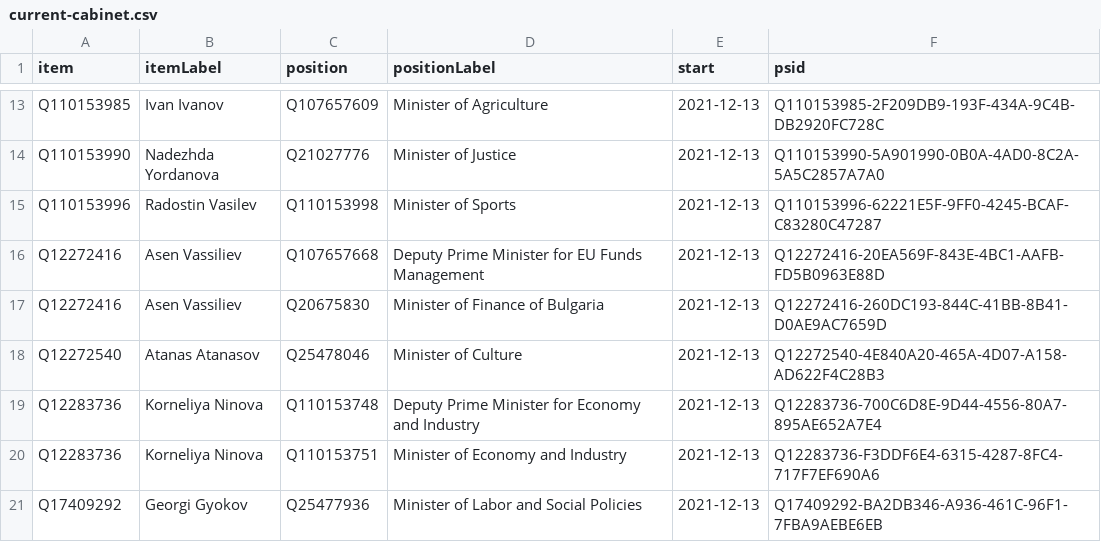
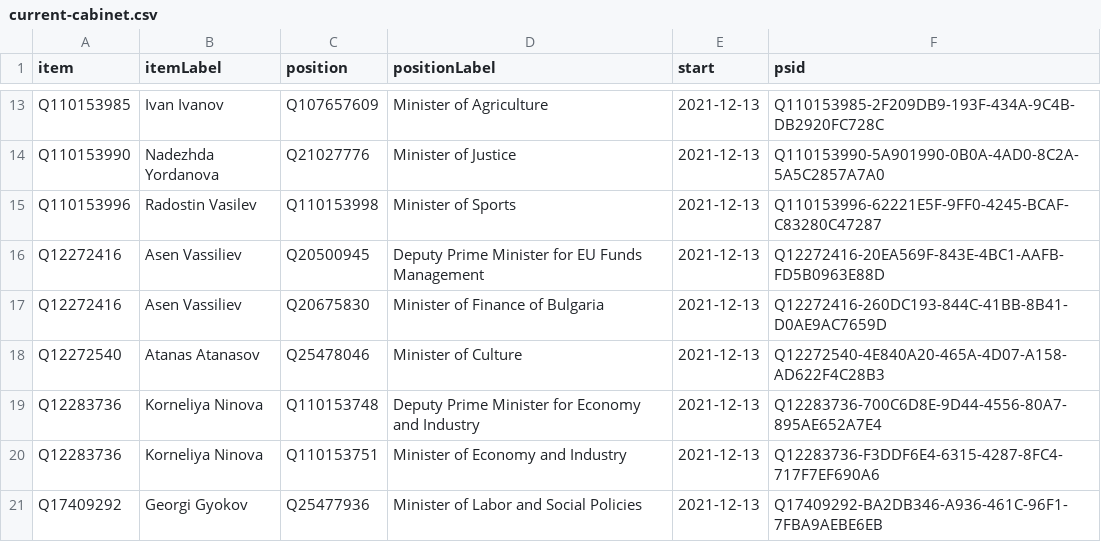
Before and after one commit to every-politician-scrapers/bulgaria-cabinet, a CSV file: wikidata/results/current-cabinet.csv, drawn as a sheet; only a part is shown, gaps mark what is left out.

```diff
--- a/wikidata/results/current-cabinet.csv
+++ b/wikidata/results/current-cabinet.csv
@@ -15,3 +15,3 @@ Q110153990,Nadezhda Yordanova,Q21027776,Minister of Justice,2021-12-13,Q11015399
 Q110153996,Radostin Vasilev,Q110153998,Minister of Sports,2021-12-13,Q110153996-62221E5F-9FF0-4245-BCAF-C83280C47287
-Q12272416,Asen Vassiliev,Q107657668,Deputy Prime Minister for EU Funds Management,2021-12-13,Q12272416-20EA569F-843E-4BC1-AAFB-FD5B0963E88D
+Q12272416,Asen Vassiliev,Q20500945,Deputy Prime Minister for EU Funds Management,2021-12-13,Q12272416-20EA569F-843E-4BC1-AAFB-FD5B0963E88D
 Q12272416,Asen Vassiliev,Q20675830,Minister of Finance of Bulgaria,2021-12-13,Q12272416-260DC193-844C-41BB-8B41-D0AE9AC7659D
```
Also changed, not shown: 1 other file.
